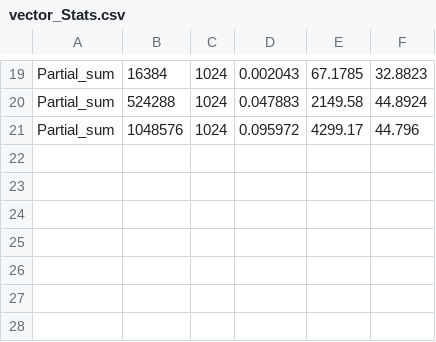
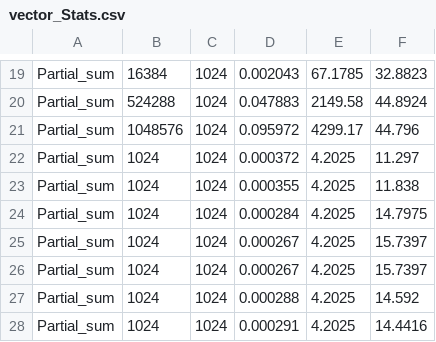
Before and after one commit to fitz35/TP2-CUDA, a CSV file: src/cuda/part2/vector_Stats.csv, drawn as a sheet; only a part is shown, gaps mark what is left out; the diff names each change by its address in the sheet, - before the commit and + after, or states it on an @@ line.

```diff
--- a/src/cuda/part2/vector_Stats.csv
+++ b/src/cuda/part2/vector_Stats.csv
+row 22: Partial_sum | 1024 | 1024 | 0.000372 | 4.2025 | 11.297
+row 23: Partial_sum | 1024 | 1024 | 0.000355 | 4.2025 | 11.838
+row 24: Partial_sum | 1024 | 1024 | 0.000284 | 4.2025 | 14.7975
+row 25: Partial_sum | 1024 | 1024 | 0.000267 | 4.2025 | 15.7397
+row 26: Partial_sum | 1024 | 1024 | 0.000267 | 4.2025 | 15.7397
+row 27: Partial_sum | 1024 | 1024 | 0.000288 | 4.2025 | 14.592
+row 28: Partial_sum | 1024 | 1024 | 0.000291 | 4.2025 | 14.4416
```
Also changed, not shown: 6 other files.
